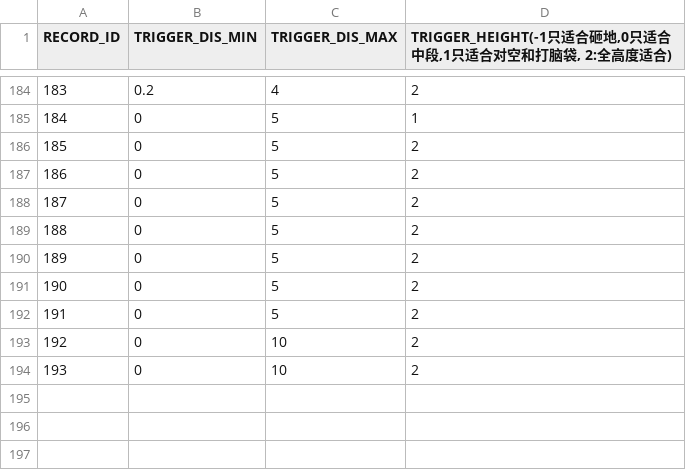
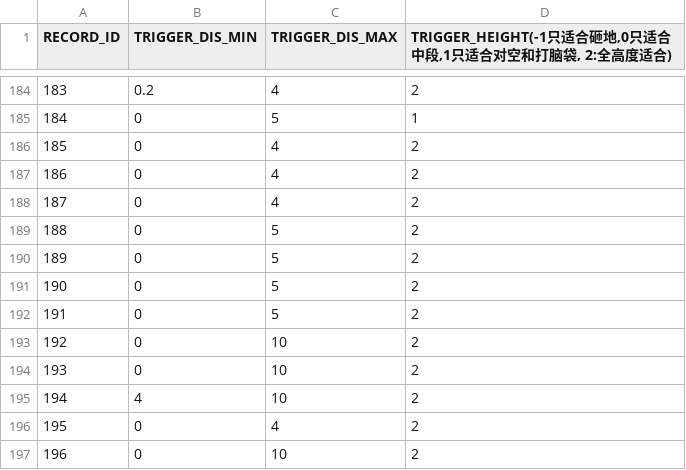
Before and after one commit to bodacheng/MComat, a CSV file: Assets/ExternalAssets/Config/skill_ai_attrs.csv, drawn as a sheet; only a part is shown, gaps mark what is left out; removed rows and columns are numbered as before the commit, all else as after; the diff names each change by its address in the sheet, - before the commit and + after, or states it on an @@ line.

```diff
--- a/Assets/ExternalAssets/Config/skill_ai_attrs.csv
+++ b/Assets/ExternalAssets/Config/skill_ai_attrs.csv
-row 186: 185 | 0 | 5 | 2
-row 187: 186 | 0 | 5 | 2
-row 188: 187 | 0 | 5 | 2
+row 186: 185 | 0 | 4 | 2
+row 187: 186 | 0 | 4 | 2
+row 188: 187 | 0 | 4 | 2
+row 195: 194 | 4 | 10 | 2
+row 196: 195 | 0 | 4 | 2
+row 197: 196 | 0 | 10 | 2
```
Also changed, not shown: Assets/ExternalAssets/Config/mst_skill.csv, 7 other files.
